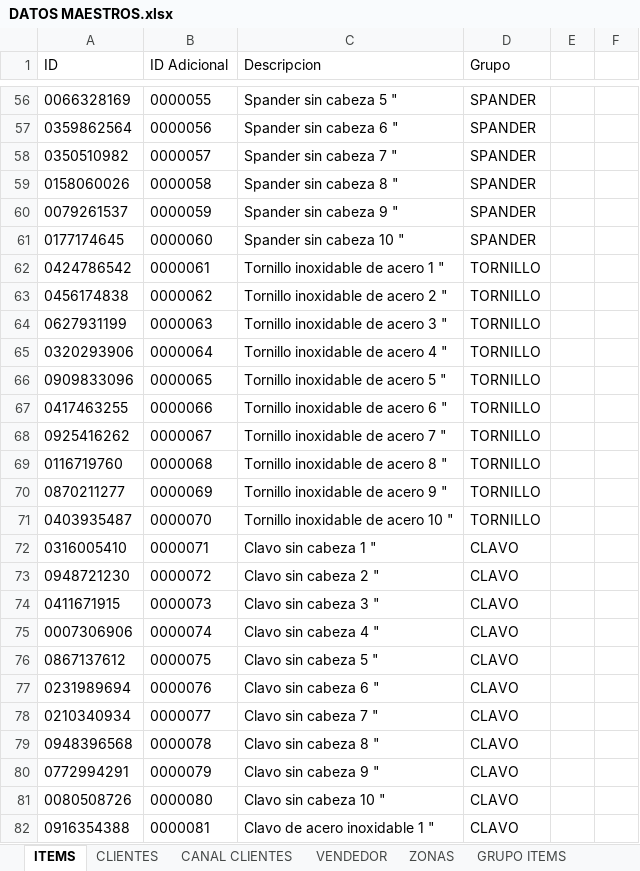
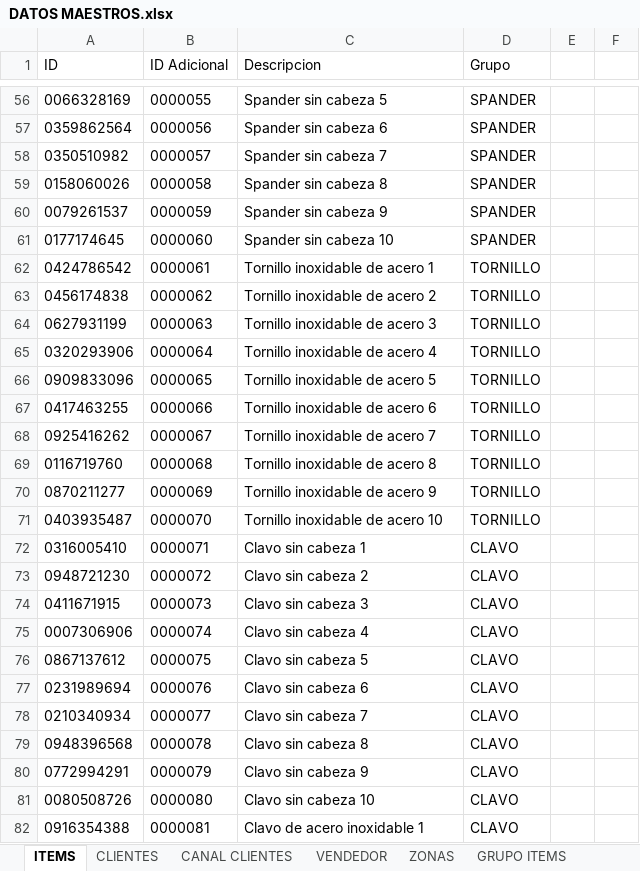
Before and after one commit to Aymaru/Proyecto-II---Datawarehouse, an Excel workbook: DATOS MAESTROS.xlsx, sheet ITEMS, drawn as a sheet; only a part is shown, gaps mark what is left out; values as stored, in another font and other column widths than the file's, no borders; the diff covers the shown part only; the diff names each change by its address in the sheet, - before the commit and + after, or states it on an @@ line.

```diff
--- a/DATOS MAESTROS.xlsx (sheet ITEMS)
+++ b/DATOS MAESTROS.xlsx (sheet ITEMS)
-C56 (Descripcion): Spander sin cabeza 5 "
+C56 (Descripcion): Spander sin cabeza 5
-C57 (Descripcion): Spander sin cabeza 6 "
+C57 (Descripcion): Spander sin cabeza 6
-C58 (Descripcion): Spander sin cabeza 7 "
+C58 (Descripcion): Spander sin cabeza 7
-C59 (Descripcion): Spander sin cabeza 8 "
+C59 (Descripcion): Spander sin cabeza 8
-C60 (Descripcion): Spander sin cabeza 9 "
+C60 (Descripcion): Spander sin cabeza 9
-C61 (Descripcion): Spander sin cabeza 10 "
+C61 (Descripcion): Spander sin cabeza 10
-C62 (Descripcion): Tornillo inoxidable de acero 1 "
+C62 (Descripcion): Tornillo inoxidable de acero 1
-C63 (Descripcion): Tornillo inoxidable de acero 2 "
+C63 (Descripcion): Tornillo inoxidable de acero 2
-C64 (Descripcion): Tornillo inoxidable de acero 3 "
+C64 (Descripcion): Tornillo inoxidable de acero 3
-C65 (Descripcion): Tornillo inoxidable de acero 4 "
+C65 (Descripcion): Tornillo inoxidable de acero 4
-C66 (Descripcion): Tornillo inoxidable de acero 5 "
+C66 (Descripcion): Tornillo inoxidable de acero 5
-C67 (Descripcion): Tornillo inoxidable de acero 6 "
+C67 (Descripcion): Tornillo inoxidable de acero 6
-C68 (Descripcion): Tornillo inoxidable de acero 7 "
+C68 (Descripcion): Tornillo inoxidable de acero 7
-C69 (Descripcion): Tornillo inoxidable de acero 8 "
+C69 (Descripcion): Tornillo inoxidable de acero 8
-C70 (Descripcion): Tornillo inoxidable de acero 9 "
+C70 (Descripcion): Tornillo inoxidable de acero 9
-C71 (Descripcion): Tornillo inoxidable de acero 10 "
+C71 (Descripcion): Tornillo inoxidable de acero 10
-C72 (Descripcion): Clavo sin cabeza 1 "
+C72 (Descripcion): Clavo sin cabeza 1
-C73 (Descripcion): Clavo sin cabeza 2 "
+C73 (Descripcion): Clavo sin cabeza 2
-C74 (Descripcion): Clavo sin cabeza 3 "
+C74 (Descripcion): Clavo sin cabeza 3
-C75 (Descripcion): Clavo sin cabeza 4 "
+C75 (Descripcion): Clavo sin cabeza 4
-C76 (Descripcion): Clavo sin cabeza 5 "
+C76 (Descripcion): Clavo sin cabeza 5
-C77 (Descripcion): Clavo sin cabeza 6 "
+C77 (Descripcion): Clavo sin cabeza 6
-C78 (Descripcion): Clavo sin cabeza 7 "
+C78 (Descripcion): Clavo sin cabeza 7
-C79 (Descripcion): Clavo sin cabeza 8 "
+C79 (Descripcion): Clavo sin cabeza 8
-C80 (Descripcion): Clavo sin cabeza 9 "
+C80 (Descripcion): Clavo sin cabeza 9
-C81 (Descripcion): Clavo sin cabeza 10 "
+C81 (Descripcion): Clavo sin cabeza 10
-C82 (Descripcion): Clavo de acero inoxidable 1 "
+C82 (Descripcion): Clavo de acero inoxidable 1
```
Also changed, not shown: 143 edited cells elsewhere in this sheet, sheet CLIENTES, 1 other file.
